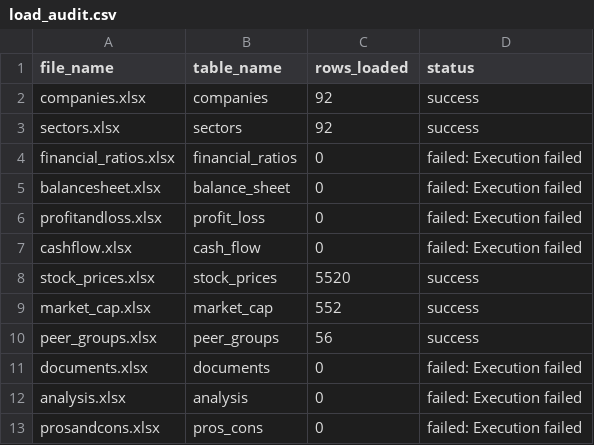
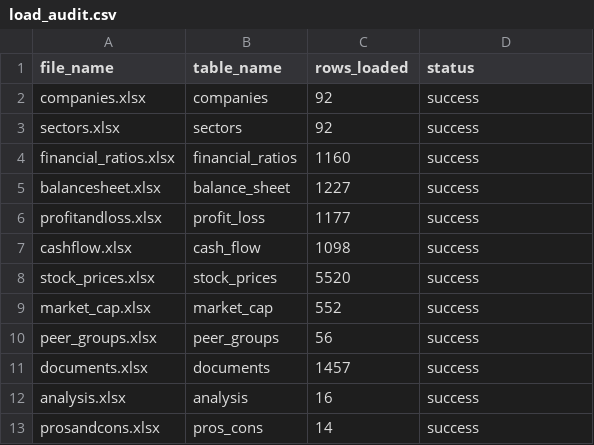
Before and after one commit to OJASWANI-tech/n100-financial-intelligence, a CSV file: outputs/load_audit.csv, drawn as a sheet.

```diff
--- a/outputs/load_audit.csv
+++ b/outputs/load_audit.csv
@@ -3,6 +3,6 @@ companies.xlsx,companies,92,success
 sectors.xlsx,sectors,92,success
-financial_ratios.xlsx,financial_ratios,0,failed: Execution failed
-balancesheet.xlsx,balance_sheet,0,failed: Execution failed
-profitandloss.xlsx,profit_loss,0,failed: Execution failed
-cashflow.xlsx,cash_flow,0,failed: Execution failed
+financial_ratios.xlsx,financial_ratios,1160,success
+balancesheet.xlsx,balance_sheet,1227,success
+profitandloss.xlsx,profit_loss,1177,success
+cashflow.xlsx,cash_flow,1098,success
 stock_prices.xlsx,stock_prices,5520,success
@@ -10,4 +10,4 @@ market_cap.xlsx,market_cap,552,success
 peer_groups.xlsx,peer_groups,56,success
-documents.xlsx,documents,0,failed: Execution failed
-analysis.xlsx,analysis,0,failed: Execution failed
-prosandcons.xlsx,pros_cons,0,failed: Execution failed
+documents.xlsx,documents,1457,success
+analysis.xlsx,analysis,16,success
+prosandcons.xlsx,pros_cons,14,success
```
Also changed, not shown: 2 other files.
